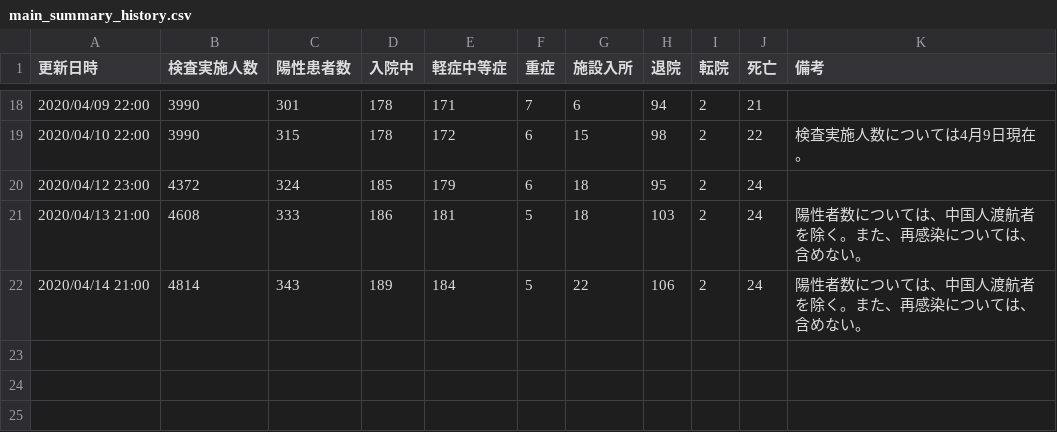
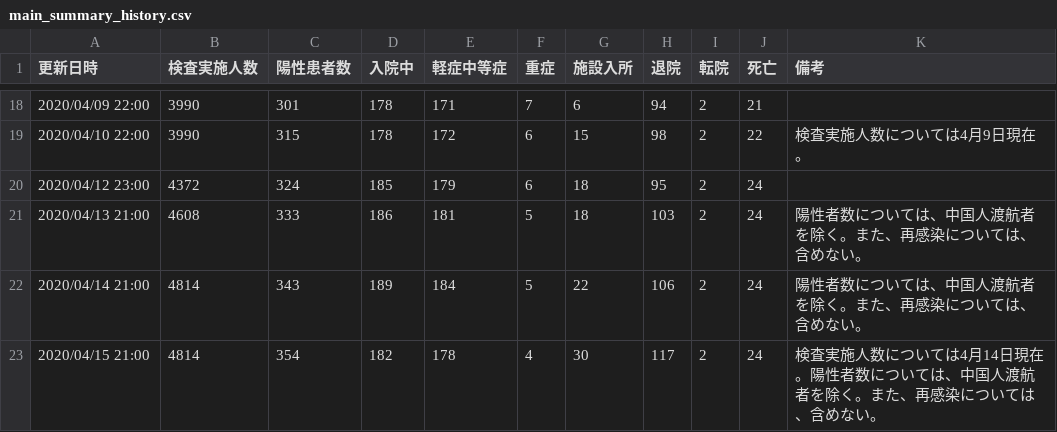
Before and after one commit to yoshitaka7/covid19, a CSV file: main_summary_history.csv, drawn as a sheet; only a part is shown, gaps mark what is left out.

Commit message:
update data

```diff
--- a/main_summary_history.csv
+++ b/main_summary_history.csv
@@ -22 +22,2 @@
 2020/04/14 21:00,4814,343,189,184,5,22,106,2,24,陽性者数については、中国人渡航者を除く。また、再感染については、含めない。
+2020/04/15 21:00,4814,354,182,178,4,30,117,2,24,検査実施人数については4月14日現在。陽性者数については、中国人渡航者を除く。また、再感染については、含めない。
```
Also changed, not shown: 1 other file.
